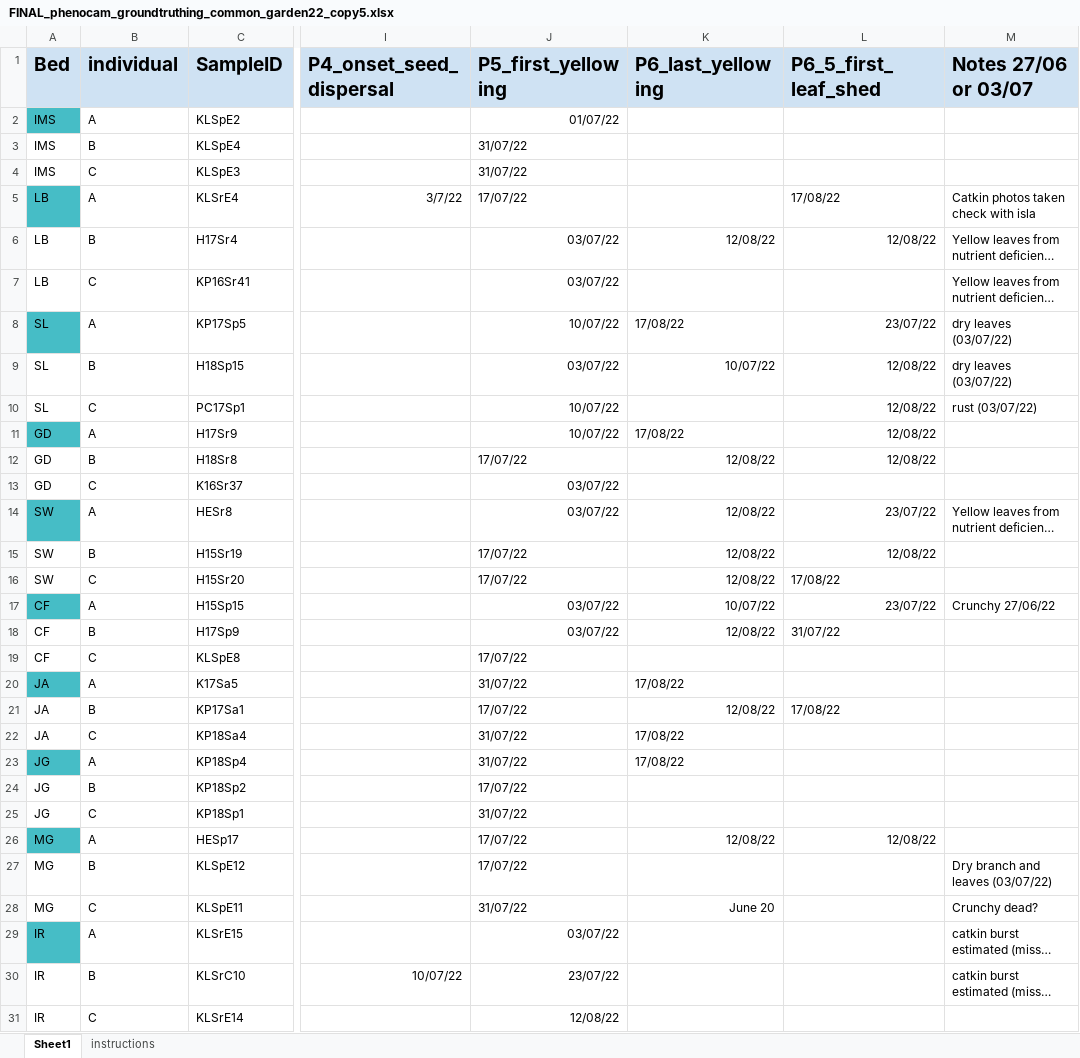
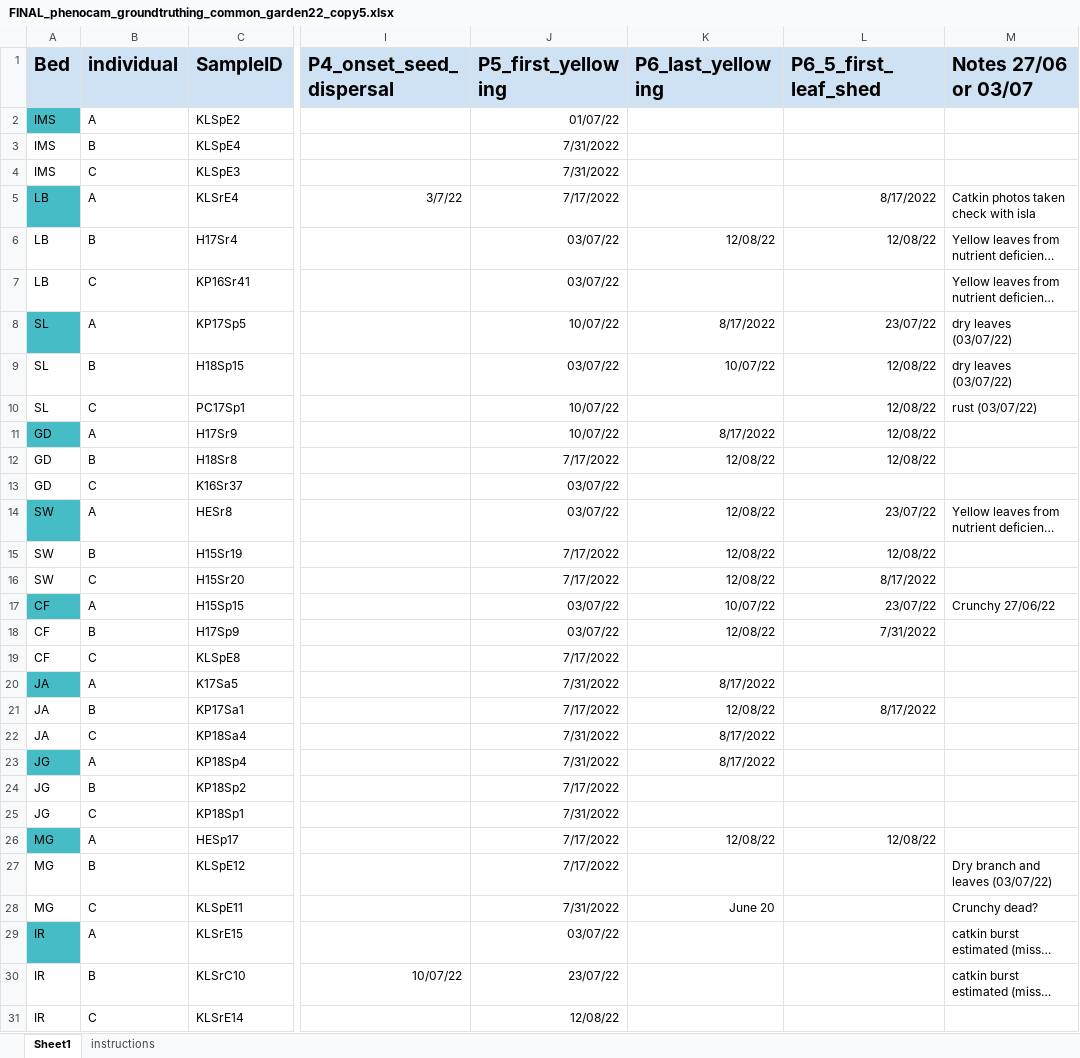
Before and after one commit to ShrubHub/GardenHub, an Excel workbook: data/phenology/groundtruthing_2022/FINAL_phenocam_groundtruthing_common_garden22_copy5.xlsx, sheet Sheet1, drawn as a sheet; only a part is shown, gaps mark what is left out; long unchanged cells end in …; values as stored, in another font and other column widths than the file's, no borders; the diff covers the shown part only; the diff names each change by its address in the sheet, - before the commit and + after, or states it on an @@ line.

```diff
--- a/data/phenology/groundtruthing_2022/FINAL_phenocam_groundtruthing_common_garden22_copy5.xlsx (sheet Sheet1)
+++ b/data/phenology/groundtruthing_2022/FINAL_phenocam_groundtruthing_common_garden22_copy5.xlsx (sheet Sheet1)
-J3:J4 (P5_first_yellowing): 31/07/22
+J3:J4 (P5_first_yellowing): 7/31/2022
-J5 (P5_first_yellowing): 17/07/22
+J5 (P5_first_yellowing): 7/17/2022
-L5 (P6_5_first_leaf_shed): 17/08/22
+L5 (P6_5_first_leaf_shed): 8/17/2022
-K8 (P6_last_yellowing): 17/08/22
+K8 (P6_last_yellowing): 8/17/2022
-K11 (P6_last_yellowing): 17/08/22
+K11 (P6_last_yellowing): 8/17/2022
-J12 (P5_first_yellowing): 17/07/22
+J12 (P5_first_yellowing): 7/17/2022
-J15:J16 (P5_first_yellowing): 17/07/22
+J15:J16 (P5_first_yellowing): 7/17/2022
-L16 (P6_5_first_leaf_shed): 17/08/22
+L16 (P6_5_first_leaf_shed): 8/17/2022
-L18 (P6_5_first_leaf_shed): 31/07/22
+L18 (P6_5_first_leaf_shed): 7/31/2022
-J19 (P5_first_yellowing): 17/07/22
+J19 (P5_first_yellowing): 7/17/2022
-J20 (P5_first_yellowing): 31/07/22
+J20 (P5_first_yellowing): 7/31/2022
-K20 (P6_last_yellowing): 17/08/22
+K20 (P6_last_yellowing): 8/17/2022
-J21 (P5_first_yellowing): 17/07/22
+J21 (P5_first_yellowing): 7/17/2022
-L21 (P6_5_first_leaf_shed): 17/08/22
+L21 (P6_5_first_leaf_shed): 8/17/2022
-J22:J23 (P5_first_yellowing): 31/07/22
+J22:J23 (P5_first_yellowing): 7/31/2022
-K22:K23 (P6_last_yellowing): 17/08/22
+K22:K23 (P6_last_yellowing): 8/17/2022
-J24 (P5_first_yellowing): 17/07/22
+J24 (P5_first_yellowing): 7/17/2022
-J25 (P5_first_yellowing): 31/07/22
+J25 (P5_first_yellowing): 7/31/2022
-J26:J27 (P5_first_yellowing): 17/07/22
+J26:J27 (P5_first_yellowing): 7/17/2022
-J28 (P5_first_yellowing): 31/07/22
+J28 (P5_first_yellowing): 7/31/2022
```
Also changed, not shown: 13 edited cells elsewhere in this sheet, 1 other file.
